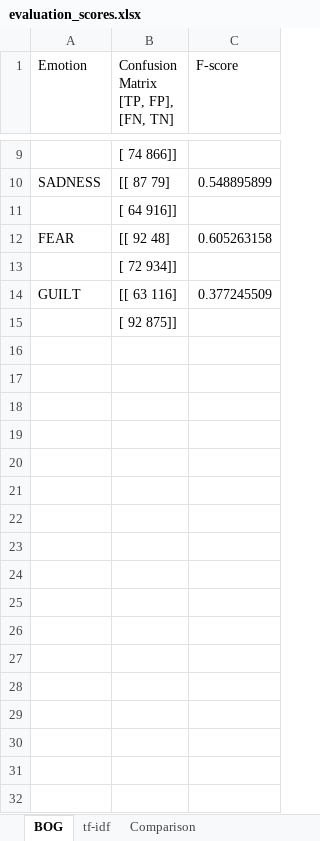
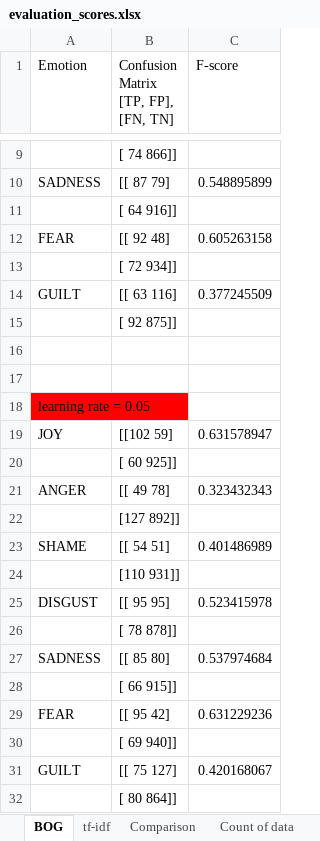
Before and after one commit to kuan-yu-lin/Emotion-Classification, an Excel workbook: evaluation_scores.xlsx, sheet BOG, drawn as a sheet; only a part is shown, gaps mark what is left out; values as stored, in another font and other column widths than the file's, no borders; the diff names each change by its address in the sheet, - before the commit and + after, or states it on an @@ line.

```diff
--- a/evaluation_scores.xlsx (sheet BOG)
+++ b/evaluation_scores.xlsx (sheet BOG)
+sheet tab: Count of data
+row 16: (empty)
+row 17: (empty)
+row 18: learning rate = 0.05
+row 19: JOY | [[102 59] | 0.631578947
+row 20:  | [ 60 925]]
+row 21: ANGER | [[ 49 78] | 0.323432343
+row 22:  | [127 892]]
+row 23: SHAME | [[ 54 51] | 0.401486989
+row 24:  | [110 931]]
+row 25: DISGUST | [[ 95 95] | 0.523415978
+row 26:  | [ 78 878]]
+row 27: SADNESS | [[ 85 80] | 0.537974684
+row 28:  | [ 66 915]]
+row 29: FEAR | [[ 95 42] | 0.631229236
+row 30:  | [ 69 940]]
+row 31: GUILT | [[ 75 127] | 0.420168067
+row 32:  | [ 80 864]]
```
Also changed, not shown: 3 other files.
